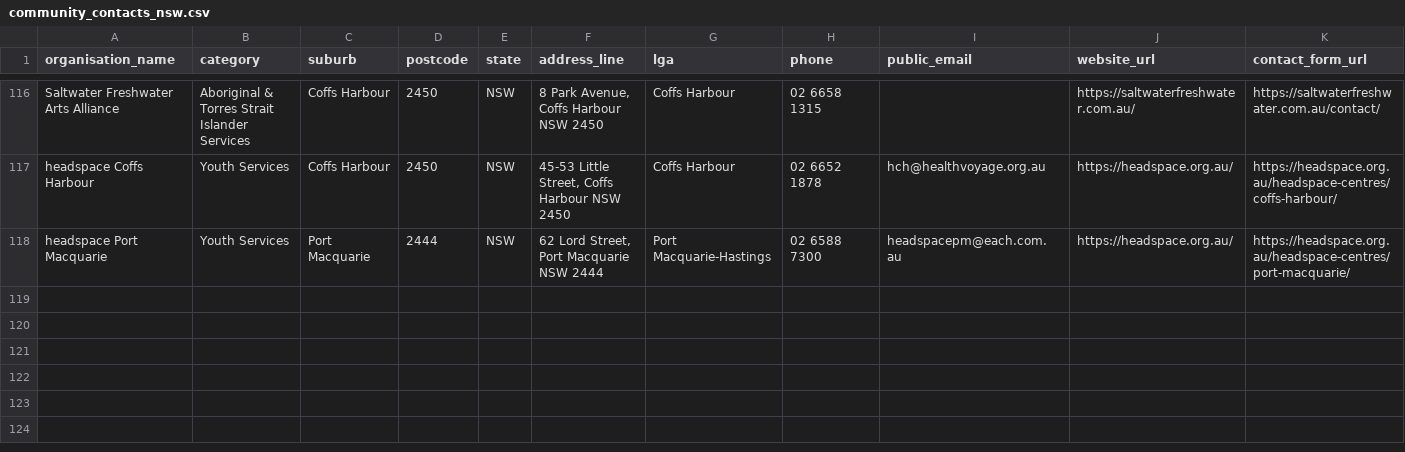
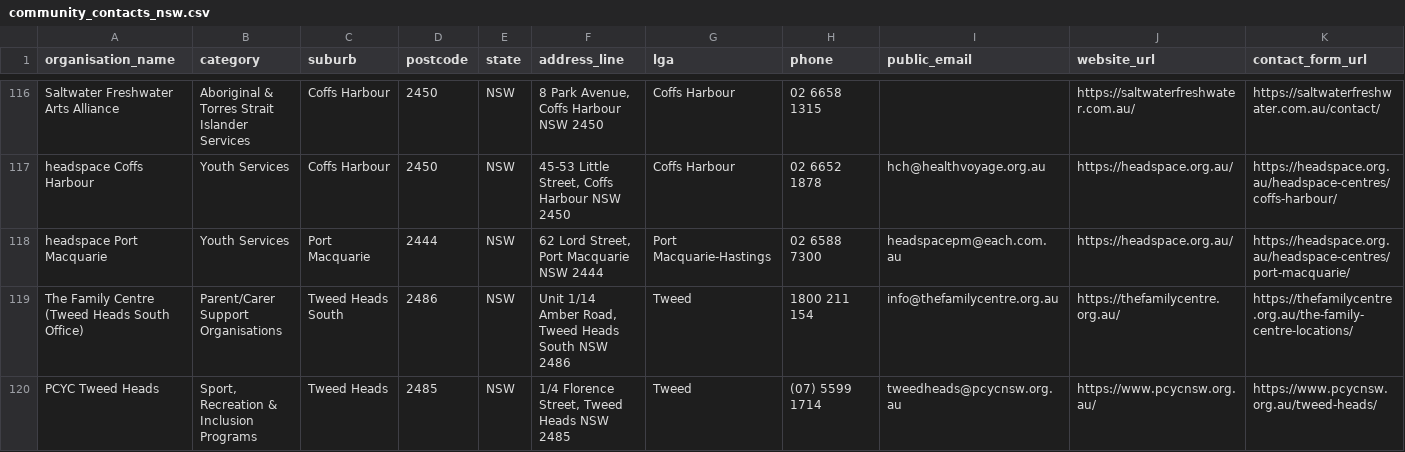
Before and after one commit to CraigWrenasmir/community-contacts, a CSV file: outputs/community_contacts_nsw.csv, drawn as a sheet; only a part is shown, gaps mark what is left out; rows hold the shown columns only; the diff names each change by its address in the sheet, - before the commit and + after, or states it on an @@ line.

Commit message:
Add Tweed and North Coast family contacts

```diff
--- a/outputs/community_contacts_nsw.csv
+++ b/outputs/community_contacts_nsw.csv
+row 119: The Family Centre (Tweed Heads South Office) | Parent/Carer Support Organisations | Tweed Heads South | 2486 | NSW | Unit 1/14 Amber Road, Tweed Heads South NSW 2486 | Tweed | 1800 211 154 | info@thefamilycentre.org.au | https://thefamilycentre.org.au/ | https://thefamilycentre.org.au/the-family-centre-locations/
+row 120: PCYC Tweed Heads | Sport, Recreation & Inclusion Programs | Tweed Heads | 2485 | NSW | 1/4 Florence Street, Tweed Heads NSW 2485 | Tweed | (07) 5599 1714 | tweedheads@pcycnsw.org.au | https://www.pcycnsw.org.au/ | https://www.pcycnsw.org.au/tweed-heads/
```
Also changed, not shown: 4 other files.
